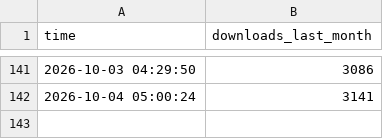
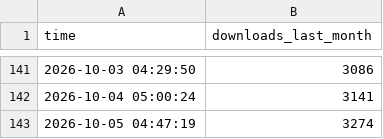
Before and after one commit to anglixue/hf-download-tracker, a CSV file: hf_download_tracking.csv, drawn as a sheet; only a part is shown, gaps mark what is left out; the diff names each change by its address in the sheet, - before the commit and + after, or states it on an @@ line.

```diff
--- a/hf_download_tracking.csv
+++ b/hf_download_tracking.csv
+row 143: 2026-10-05 04:47:19 | 3274
```
Also changed, not shown: 1 other file.
